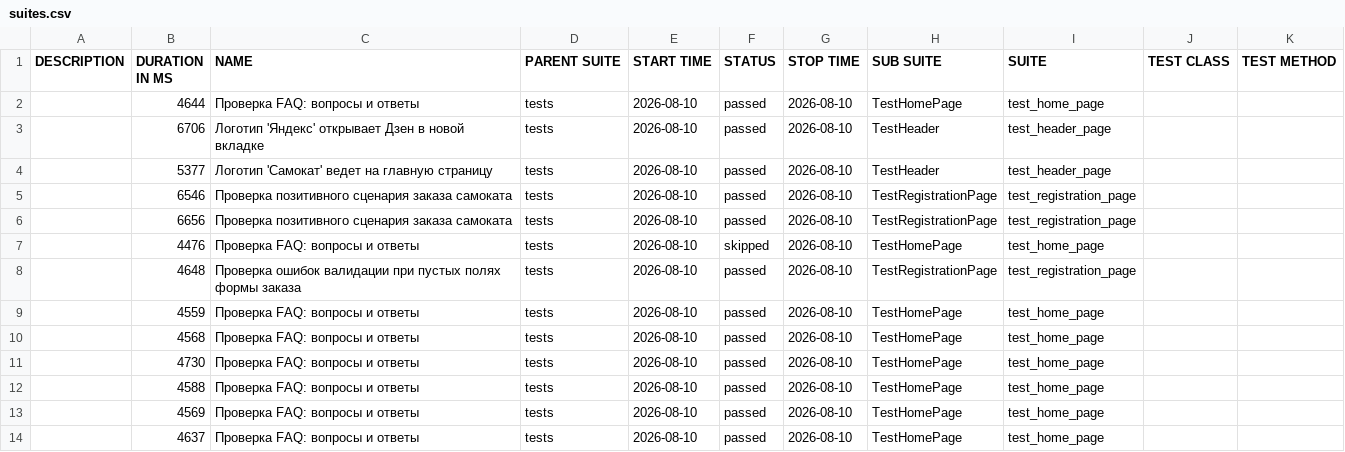
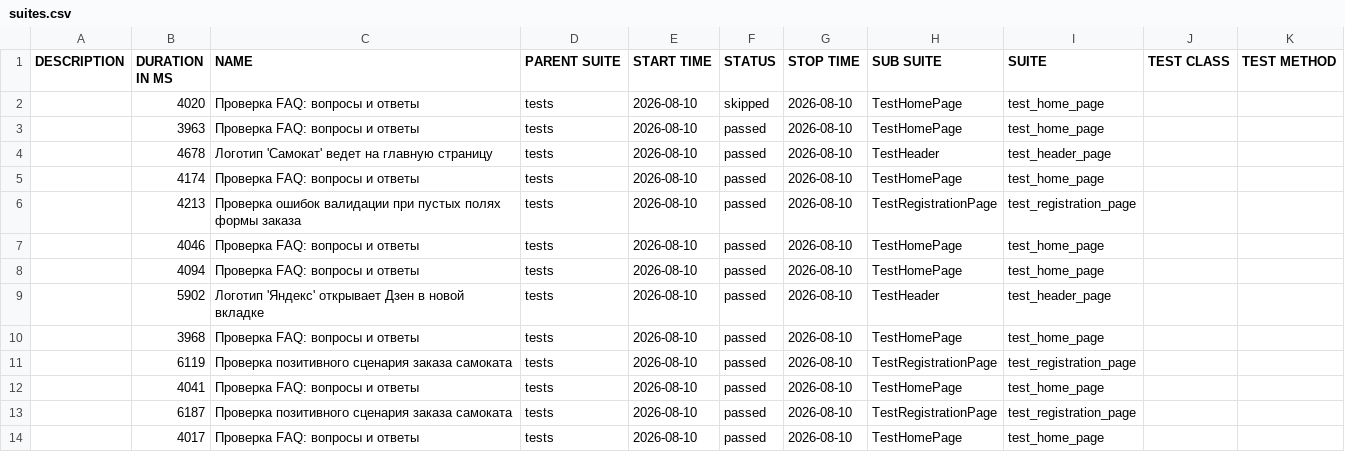
Before and after one commit to KseniaKozyreva/yandex-scooter-api-automation, a CSV file: data/suites.csv, drawn as a sheet.

```diff
--- a/data/suites.csv
+++ b/data/suites.csv
@@ -1,14 +1,14 @@
 "DESCRIPTION","DURATION IN MS","NAME","PARENT SUITE","START TIME","STATUS","STOP TIME","SUB SUITE","SUITE","TEST CLASS","TEST METHOD"
-"","4644","Проверка FAQ: вопросы и ответы","tests","2026-08-10","passed","2026-08-10","TestHomePage","test_home_page","",""
-"","6706","Логотип 'Яндекс' открывает Дзен в новой вкладке","tests","2026-08-10","passed","2026-08-10","TestHeader","test_header_page","",""
-"","5377","Логотип 'Самокат' ведет на главную страницу","tests","2026-08-10","passed","2026-08-10","TestHeader","test_header_page","",""
-"","6546","Проверка позитивного сценария заказа самоката","tests","2026-08-10","passed","2026-08-10","TestRegistrationPage","test_registration_page","",""
-"","6656","Проверка позитивного сценария заказа самоката","tests","2026-08-10","passed","2026-08-10","TestRegistrationPage","test_registration_page","",""
-"","4476","Проверка FAQ: вопросы и ответы","tests","2026-08-10","skipped","2026-08-10","TestHomePage","test_home_page","",""
-"","4648","Проверка ошибок валидации при пустых полях формы заказа","tests","2026-08-10","passed","2026-08-10","TestRegistrationPage","test_registration_page","",""
-"","4559","Проверка FAQ: вопросы и ответы","tests","2026-08-10","passed","2026-08-10","TestHomePage","test_home_page","",""
-"","4568","Проверка FAQ: вопросы и ответы","tests","2026-08-10","passed","2026-08-10","TestHomePage","test_home_page","",""
-"","4730","Проверка FAQ: вопросы и ответы","tests","2026-08-10","passed","2026-08-10","TestHomePage","test_home_page","",""
-"","4588","Проверка FAQ: вопросы и ответы","tests","2026-08-10","passed","2026-08-10","TestHomePage","test_home_page","",""
-"","4569","Проверка FAQ: вопросы и ответы","tests","2026-08-10","passed","2026-08-10","TestHomePage","test_home_page","",""
-"","4637","Проверка FAQ: вопросы и ответы","tests","2026-08-10","passed","2026-08-10","TestHomePage","test_home_page","",""
+"","4020","Проверка FAQ: вопросы и ответы","tests","2026-08-10","skipped","2026-08-10","TestHomePage","test_home_page","",""
+"","3963","Проверка FAQ: вопросы и ответы","tests","2026-08-10","passed","2026-08-10","TestHomePage","test_home_page","",""
+"","4678","Логотип 'Самокат' ведет на главную страницу","tests","2026-08-10","passed","2026-08-10","TestHeader","test_header_page","",""
+"","4174","Проверка FAQ: вопросы и ответы","tests","2026-08-10","passed","2026-08-10","TestHomePage","test_home_page","",""
+"","4213","Проверка ошибок валидации при пустых полях формы заказа","tests","2026-08-10","passed","2026-08-10","TestRegistrationPage","test_registration_page","",""
+"","4046","Проверка FAQ: вопросы и ответы","tests","2026-08-10","passed","2026-08-10","TestHomePage","test_home_page","",""
+"","4094","Проверка FAQ: вопросы и ответы","tests","2026-08-10","passed","2026-08-10","TestHomePage","test_home_page","",""
+"","5902","Логотип 'Яндекс' открывает Дзен в новой вкладке","tests","2026-08-10","passed","2026-08-10","TestHeader","test_header_page","",""
+"","3968","Проверка FAQ: вопросы и ответы","tests","2026-08-10","passed","2026-08-10","TestHomePage","test_home_page","",""
+"","6119","Проверка позитивного сценария заказа самоката","tests","2026-08-10","passed","2026-08-10","TestRegistrationPage","test_registration_page","",""
+"","4041","Проверка FAQ: вопросы и ответы","tests","2026-08-10","passed","2026-08-10","TestHomePage","test_home_page","",""
+"","6187","Проверка позитивного сценария заказа самоката","tests","2026-08-10","passed","2026-08-10","TestRegistrationPage","test_registration_page","",""
+"","4017","Проверка FAQ: вопросы и ответы","tests","2026-08-10","passed","2026-08-10","TestHomePage","test_home_page","",""
```
Also changed, not shown: 53 other files.
